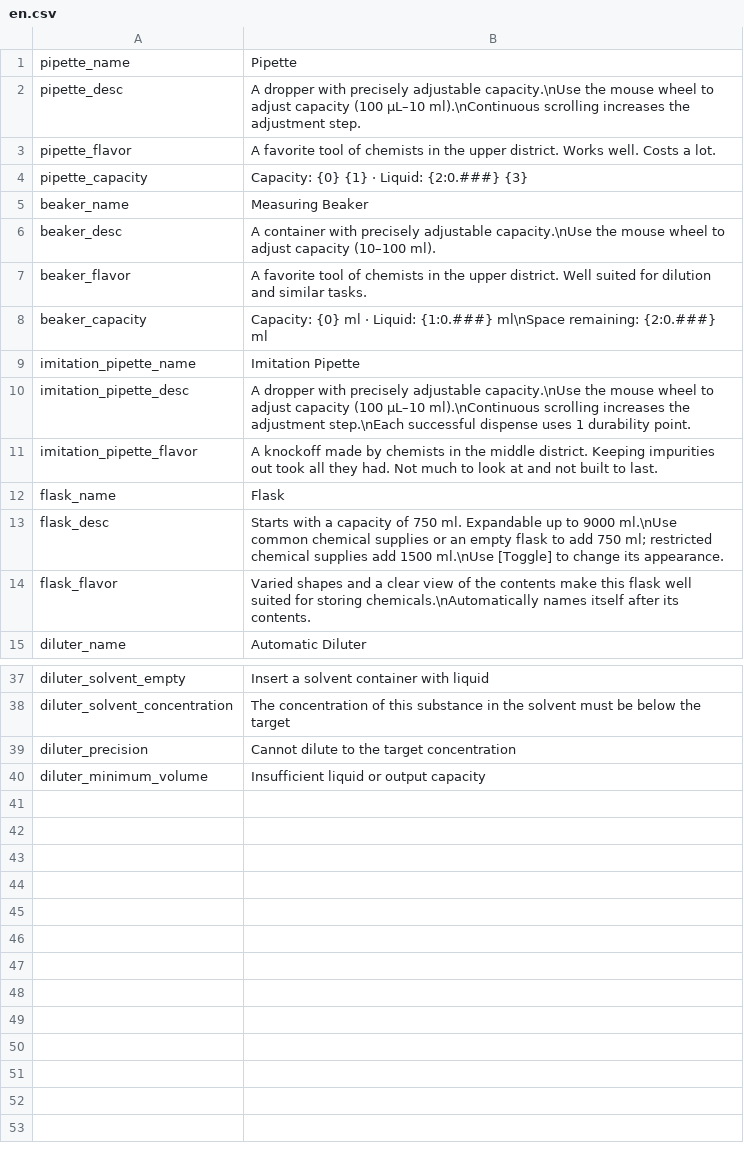
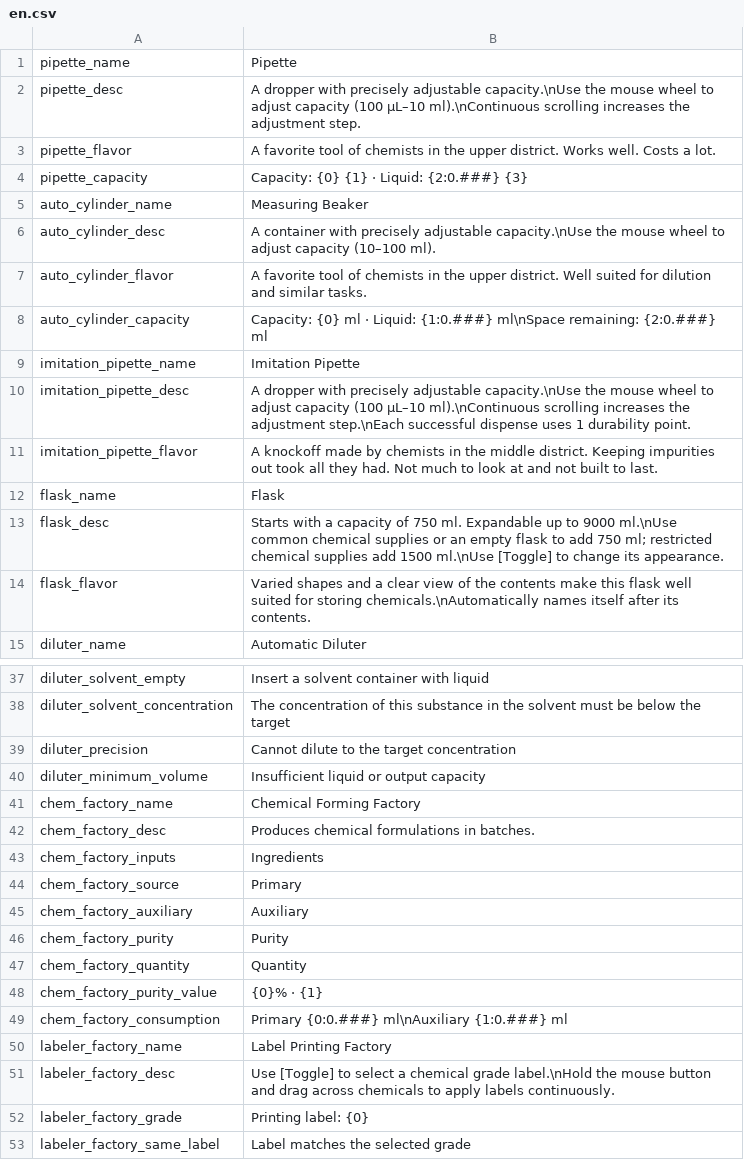
Before and after one commit to EikoocS/RefinedChemistry, a CSV file: Localization/en.csv, drawn as a sheet; only a part is shown, gaps mark what is left out.

Commit message:
Refactoring: - Rename the palette resource and extract shared machinery UI controls.
Features:
- Add the Chemical Forming Factory and Label Printing Factory.
- Always replace the retired chemist's original finisher and droppers with the corresponding mod items.
- Consolidate the three graduated cylinder offers into one guaranteed measuring beaker.
- Always include a Label Printing Factory in the retired chemist's stock.
- Rename the measuring beaker's internal ID to auto_cylinder and temporarily migrate old beaker IDs when loading saves.

Metadata:
- Update the mod version to 0.1.2.

TODO:
- Change the measuring beaker's artwork and display name to a graduated cylinder, without changing its functionality.
- Use beakers as auxiliary tools for chemical reactions in a future update and remove the temporary ID migration then.

```diff
--- a/Localization/en.csv
+++ b/Localization/en.csv
@@ -4,6 +4,6 @@ pipette_flavor,A favorite tool of chemists in the upper district. Works well. Co
 pipette_capacity,Capacity: {0} {1} · Liquid: {2:0.###} {3}
-beaker_name,Measuring Beaker
-beaker_desc,A container with precisely adjustable capacity.\nUse the mouse wheel to adjust capacity (10–100 ml).
-beaker_flavor,A favorite tool of chemists in the upper district. Well suited for dilution and similar tasks.
-beaker_capacity,Capacity: {0} ml · Liquid: {1:0.###} ml\nSpace remaining: {2:0.###} ml
+auto_cylinder_name,Measuring Beaker
+auto_cylinder_desc,A container with precisely adjustable capacity.\nUse the mouse wheel to adjust capacity (10–100 ml).
+auto_cylinder_flavor,A favorite tool of chemists in the upper district. Well suited for dilution and similar tasks.
+auto_cylinder_capacity,Capacity: {0} ml · Liquid: {1:0.###} ml\nSpace remaining: {2:0.###} ml
 imitation_pipette_name,Imitation Pipette
@@ -40 +40,14 @@ diluter_precision,Cannot dilute to the target concentration
 diluter_minimum_volume,Insufficient liquid or output capacity
+chem_factory_name,Chemical Forming Factory
+chem_factory_desc,Produces chemical formulations in batches.
+chem_factory_inputs,Ingredients
+chem_factory_source,Primary
+chem_factory_auxiliary,Auxiliary
+chem_factory_purity,Purity
+chem_factory_quantity,Quantity
+chem_factory_purity_value,{0}% · {1}
+chem_factory_consumption,Primary {0:0.###} ml\nAuxiliary {1:0.###} ml
+labeler_factory_name,Label Printing Factory
+labeler_factory_desc,Use [Toggle] to select a chemical grade label.\nHold the mouse button and drag across chemicals to apply labels continuously.
+labeler_factory_grade,Printing label: {0}
+labeler_factory_same_label,Label matches the selected grade
```
Also changed, not shown: Localization/zh.csv, 32 other files.
